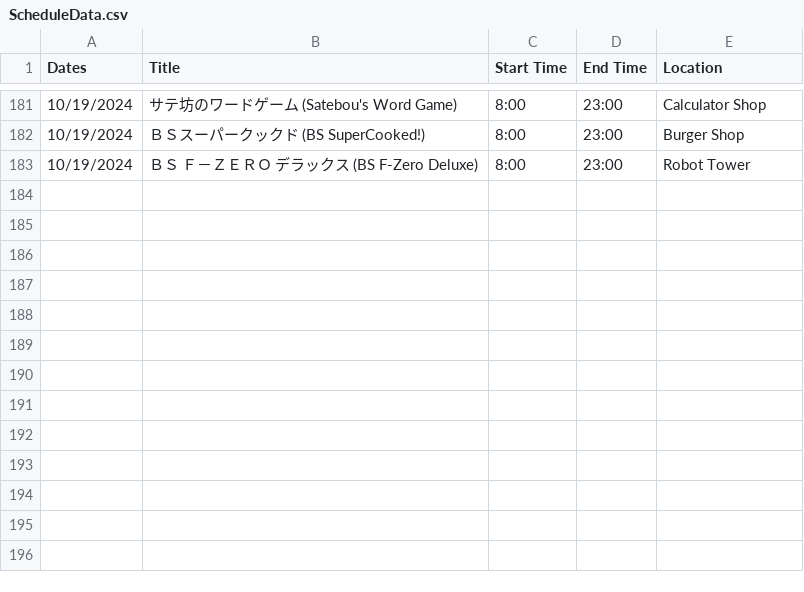
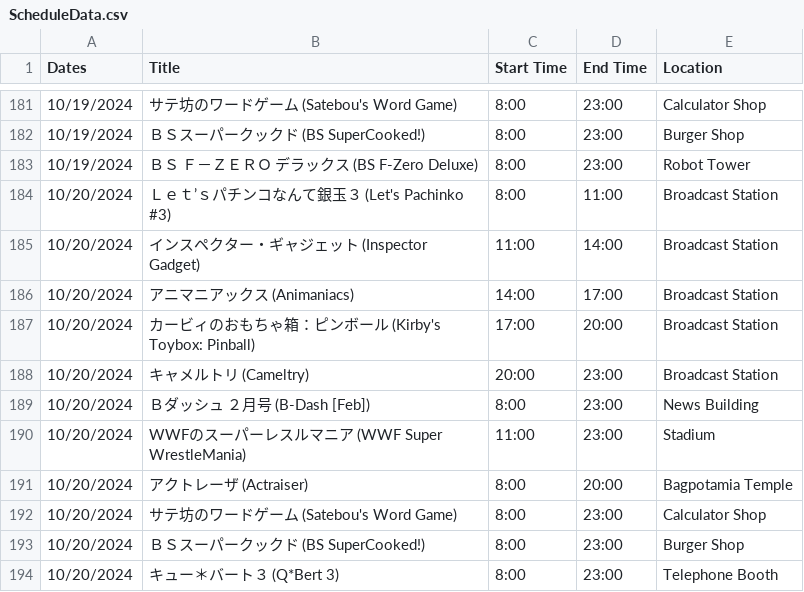
Before and after one commit to SatellaviewPlus/satellaviewplus.github.io, a CSV file: august/ScheduleData.csv, drawn as a sheet; only a part is shown, gaps mark what is left out; the diff names each change by its address in the sheet, - before the commit and + after, or states it on an @@ line.

Commit message:
Add files via upload

```diff
--- a/august/ScheduleData.csv
+++ b/august/ScheduleData.csv
+row 184: 10/20/2024 | Ｌｅｔ’ｓパチンコなんて銀玉３ (Let's Pachinko #3) | 8:00 | 11:00 | Broadcast Station
+row 185: 10/20/2024 | インスペクター・ギャジェット (Inspector Gadget) | 11:00 | 14:00 | Broadcast Station
+row 186: 10/20/2024 | アニマニアックス (Animaniacs) | 14:00 | 17:00 | Broadcast Station
+row 187: 10/20/2024 | カービィのおもちゃ箱：ピンボール (Kirby's Toybox: Pinball) | 17:00 | 20:00 | Broadcast Station
+row 188: 10/20/2024 | キャメルトリ (Cameltry) | 20:00 | 23:00 | Broadcast Station
+row 189: 10/20/2024 | Ｂダッシュ ２月号 (B-Dash [Feb]) | 8:00 | 23:00 | News Building
+row 190: 10/20/2024 | WWFのスーパーレスルマニア (WWF Super WrestleMania) | 11:00 | 23:00 | Stadium
+row 191: 10/20/2024 | アクトレーザ (Actraiser) | 8:00 | 20:00 | Bagpotamia Temple
+row 192: 10/20/2024 | サテ坊のワードゲーム (Satebou's Word Game) | 8:00 | 23:00 | Calculator Shop
+row 193: 10/20/2024 | ＢＳスーパークックド (BS SuperCooked!) | 8:00 | 23:00 | Burger Shop
+row 194: 10/20/2024 | キュー＊バート３ (Q*Bert 3) | 8:00 | 23:00 | Telephone Booth
```
